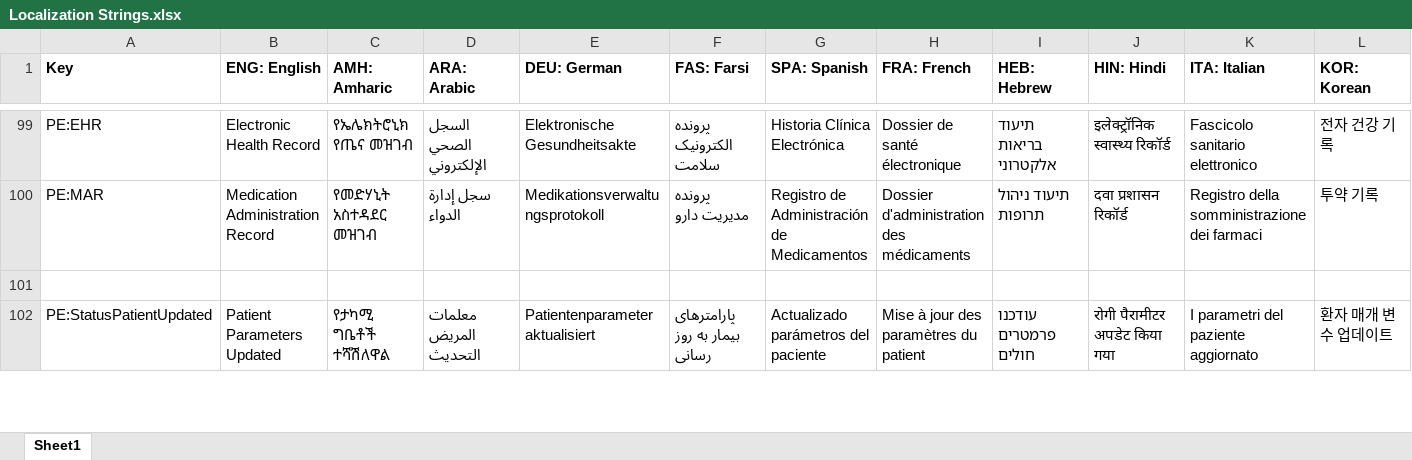
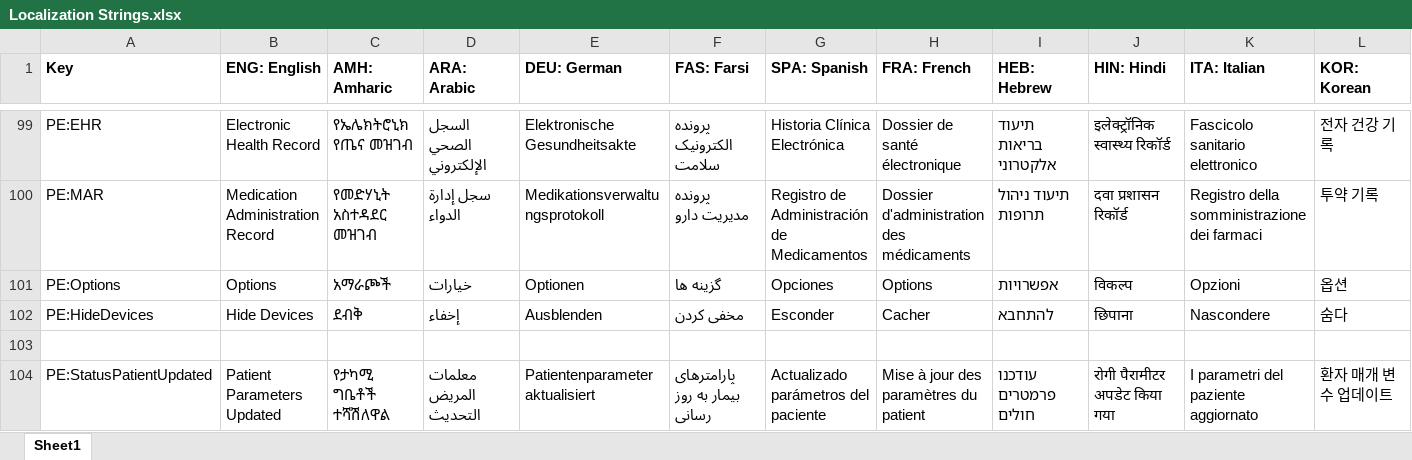
Before and after one commit to tanjera/infirmary-integrated, an Excel workbook: II Library/Localization Strings.xlsx, sheet Sheet1, drawn as a sheet; only a part is shown, gaps mark what is left out; values as stored, in another font and other column widths than the file's, no borders; rows hold the shown columns only; the diff names each change by its address in the sheet, - before the commit and + after, or states it on an @@ line.

Commit message:
IISIM 2.4.2: Collapse/Expand Device List - Button added for expanding/collapsing device list - Toggles visibility of replacement panels, large and small - Strings localized

```diff
--- a/II Library/Localization Strings.xlsx (sheet Sheet1)
+++ b/II Library/Localization Strings.xlsx (sheet Sheet1)
+row 101: PE:Options | Options | አማራጮች | خيارات | Optionen | گزینه ها | Opciones | Options | אפשרויות | विकल्प | Opzioni | 옵션
+row 102: PE:HideDevices | Hide Devices | ደብቅ | إخفاء | Ausblenden | مخفی کردن | Esconder | Cacher | להתחבא | छिपाना | Nascondere | 숨다
```
Also changed, not shown: 13 other files.
